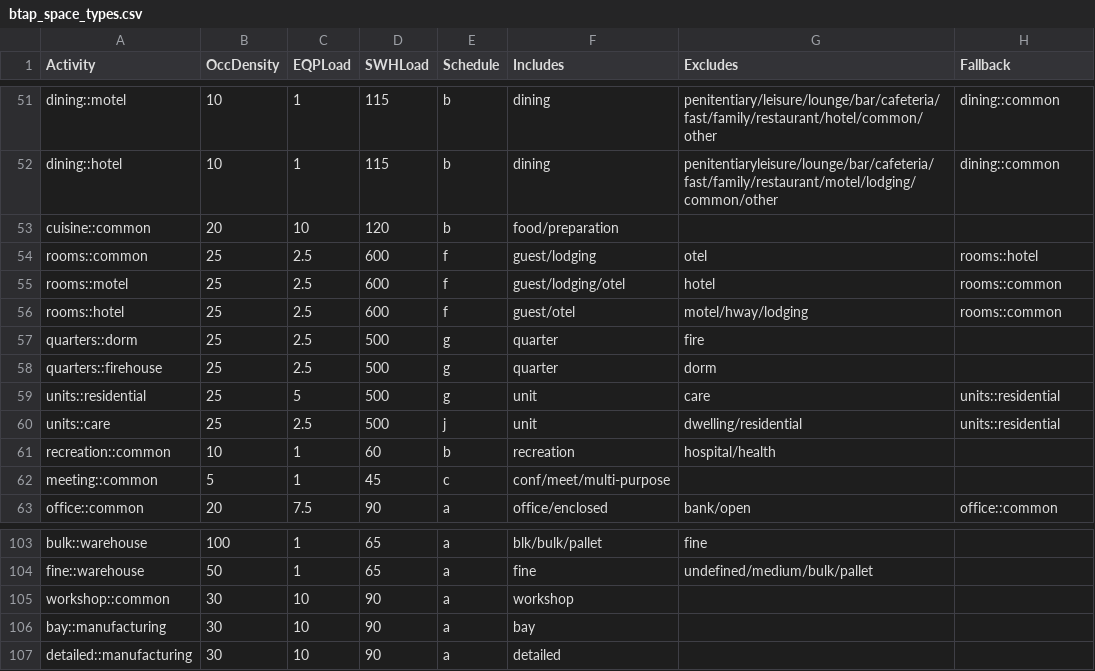
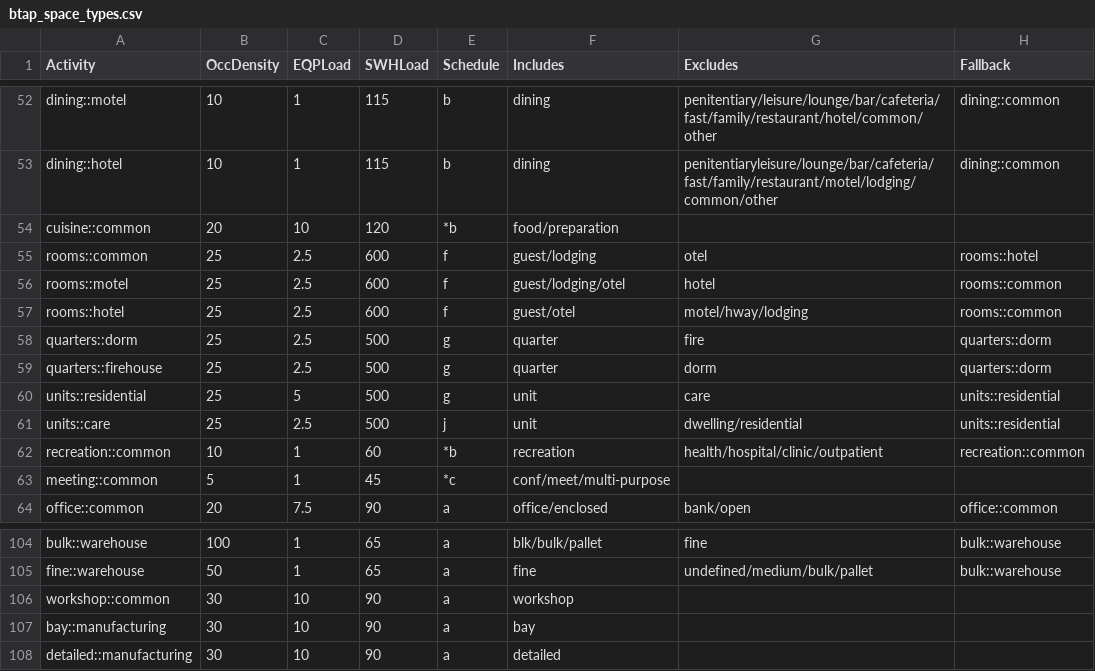
Before and after one commit to NatLabRockies/openstudio-standards, a CSV file: lib/openstudio-standards/btap/btap_space_types.csv, drawn as a sheet; only a part is shown, gaps mark what is left out; addresses are those after the commit; the diff covers the shown part only; the diff names each change by its address in the sheet, - before the commit and + after, or states it on an @@ line.

```diff
--- a/lib/openstudio-standards/btap/btap_space_types.csv
+++ b/lib/openstudio-standards/btap/btap_space_types.csv
-E54 (Schedule): b
+E54 (Schedule): *b
-H58:H59 (Fallback): (empty)
+H58:H59 (Fallback): quarters::dorm
-E62 (Schedule): b
+E62 (Schedule): *b
-G62 (Excludes): hospital/health
+G62 (Excludes): health/hospital/clinic/outpatient
-H62 (Fallback): (empty)
+H62 (Fallback): recreation::common
-E63 (Schedule): c
+E63 (Schedule): *c
-H104:H105 (Fallback): (empty)
+H104:H105 (Fallback): bulk::warehouse
```
Also changed, not shown: 1 added row and 59 edited cells elsewhere in this file, lib/openstudio-standards/btap/btap_building_types.csv, 5 other files.
